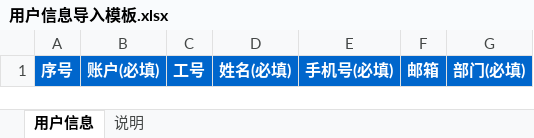
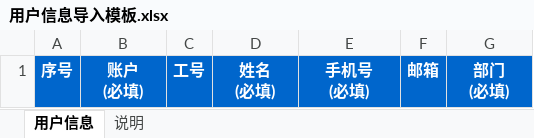
Before and after one commit to huzhiyuhuzhiyu/api-doc-lookup, an Excel workbook: public/static/用户信息导入模板.xlsx, sheet 用户信息, drawn as a sheet; values as stored, in another font and other column widths than the file's, no borders; ↵ is a line break in a cell; the diff names each change by its address in the sheet, - before the commit and + after, or states it on an @@ line.

```diff
--- a/public/static/用户信息导入模板.xlsx (sheet 用户信息)
+++ b/public/static/用户信息导入模板.xlsx (sheet 用户信息)
-B1: 账户(必填)
+B1: 账户 ↵ (必填)
-D1: 姓名(必填)
+D1: 姓名 ↵ (必填)
-E1: 手机号(必填)
+E1: 手机号 ↵ (必填)
-G1: 部门(必填)
+G1: 部门 ↵ (必填)
```
Also changed, not shown: public/static/员工档案导入模板.xlsx, 4 other files.
